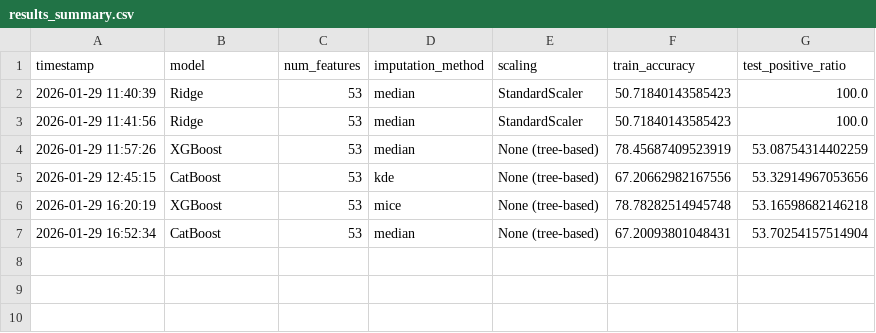
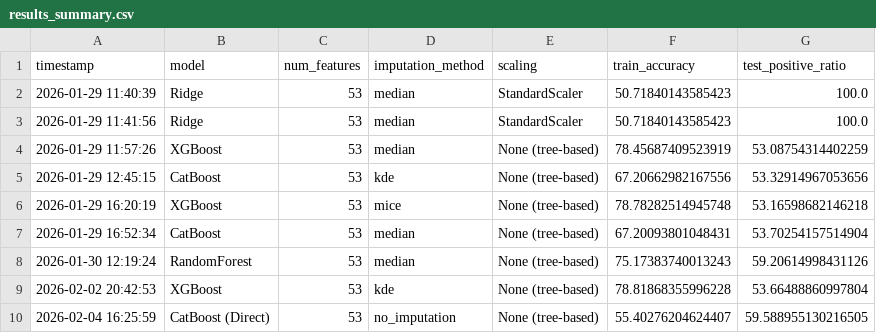
Before and after one commit to victorcamps70/asset-allocation, a CSV file: results/results_summary.csv, drawn as a sheet; the diff names each change by its address in the sheet, - before the commit and + after, or states it on an @@ line.

Commit message:
Update of the results on local machine, doesn't mean a thing on the actual results tho

```diff
--- a/results/results_summary.csv
+++ b/results/results_summary.csv
+row 8: 2026-01-30 12:19:24 | RandomForest | 53 | median | None (tree-based) | 75.17383740013243 | 59.20614998431126
+row 9: 2026-02-02 20:42:53 | XGBoost | 53 | kde | None (tree-based) | 78.81868355996228 | 53.66488860997804
+row 10: 2026-02-04 16:25:59 | CatBoost (Direct) | 53 | no_imputation | None (tree-based) | 55.40276204624407 | 59.588955130216505
```
